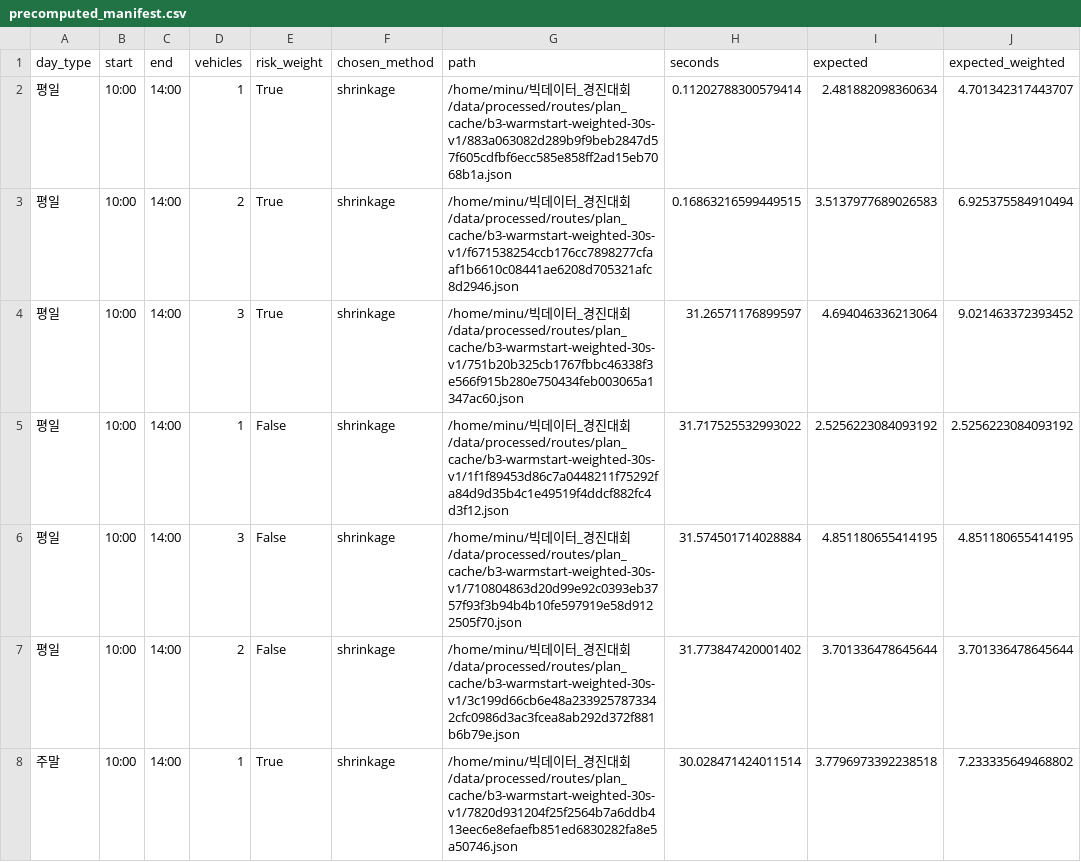
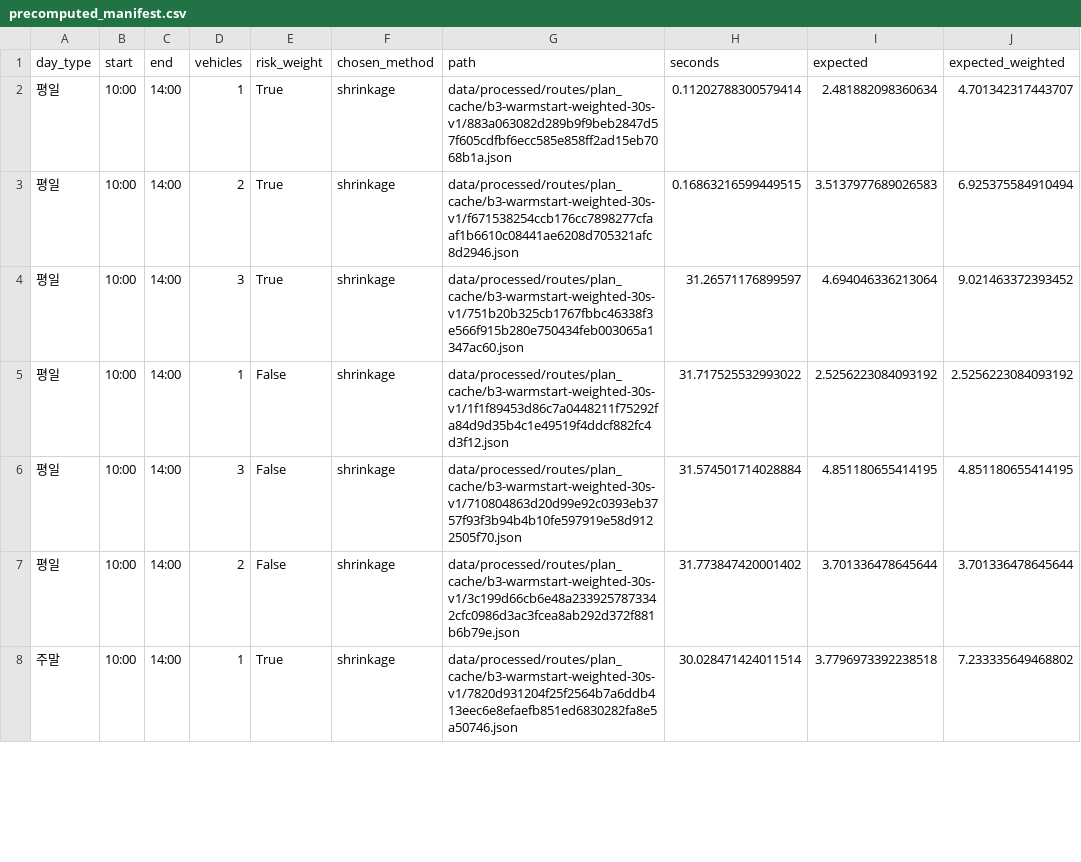
Before and after one commit to dovi0129/yuseong-parking, a CSV file: data/processed/routes/plan_cache/precomputed_manifest.csv, drawn as a sheet; only a part is shown; the diff covers the shown part only; the diff names each change by its address in the sheet, - before the commit and + after, or states it on an @@ line.

Commit message:
Keep only code and run data; remove internal notes, logs and machine-specific paths

```diff
--- a/data/processed/routes/plan_cache/precomputed_manifest.csv
+++ b/data/processed/routes/plan_cache/precomputed_manifest.csv
-G2 (path): /home/minu/빅데이터_경진대회/data/processed/routes/plan_cache/b3-warmstart-weighted-30s-v1/883a063082d289b9f9beb2847d57f605cdfbf6ecc585e858ff2ad15eb7068b1a.json
+G2 (path): data/processed/routes/plan_cache/b3-warmstart-weighted-30s-v1/883a063082d289b9f9beb2847d57f605cdfbf6ecc585e858ff2ad15eb7068b1a.json
-G3 (path): /home/minu/빅데이터_경진대회/data/processed/routes/plan_cache/b3-warmstart-weighted-30s-v1/f671538254ccb176cc7898277cfaaf1b6610c08441ae6208d705321afc8d2946.json
+G3 (path): data/processed/routes/plan_cache/b3-warmstart-weighted-30s-v1/f671538254ccb176cc7898277cfaaf1b6610c08441ae6208d705321afc8d2946.json
-G4 (path): /home/minu/빅데이터_경진대회/data/processed/routes/plan_cache/b3-warmstart-weighted-30s-v1/751b20b325cb1767fbbc46338f3e566f915b280e750434feb003065a1347ac60.json
+G4 (path): data/processed/routes/plan_cache/b3-warmstart-weighted-30s-v1/751b20b325cb1767fbbc46338f3e566f915b280e750434feb003065a1347ac60.json
-G5 (path): /home/minu/빅데이터_경진대회/data/processed/routes/plan_cache/b3-warmstart-weighted-30s-v1/1f1f89453d86c7a0448211f75292fa84d9d35b4c1e49519f4ddcf882fc4d3f12.json
+G5 (path): data/processed/routes/plan_cache/b3-warmstart-weighted-30s-v1/1f1f89453d86c7a0448211f75292fa84d9d35b4c1e49519f4ddcf882fc4d3f12.json
-G6 (path): /home/minu/빅데이터_경진대회/data/processed/routes/plan_cache/b3-warmstart-weighted-30s-v1/710804863d20d99e92c0393eb3757f93f3b94b4b10fe597919e58d9122505f70.json
+G6 (path): data/processed/routes/plan_cache/b3-warmstart-weighted-30s-v1/710804863d20d99e92c0393eb3757f93f3b94b4b10fe597919e58d9122505f70.json
-G7 (path): /home/minu/빅데이터_경진대회/data/processed/routes/plan_cache/b3-warmstart-weighted-30s-v1/3c199d66cb6e48a2339257873342cfc0986d3ac3fcea8ab292d372f881b6b79e.json
+G7 (path): data/processed/routes/plan_cache/b3-warmstart-weighted-30s-v1/3c199d66cb6e48a2339257873342cfc0986d3ac3fcea8ab292d372f881b6b79e.json
-G8 (path): /home/minu/빅데이터_경진대회/data/processed/routes/plan_cache/b3-warmstart-weighted-30s-v1/7820d931204f25f2564b7a6ddb413eec6e8efaefb851ed6830282fa8e5a50746.json
+G8 (path): data/processed/routes/plan_cache/b3-warmstart-weighted-30s-v1/7820d931204f25f2564b7a6ddb413eec6e8efaefb851ed6830282fa8e5a50746.json
```
Also changed, not shown: 41 edited cells elsewhere in this file, 38 other files.
